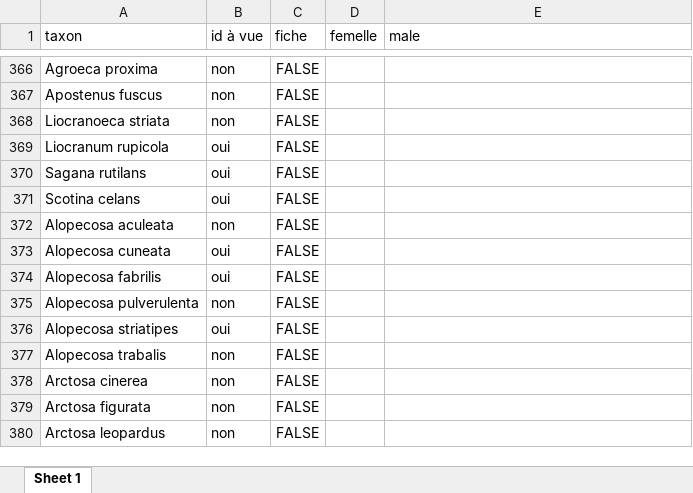
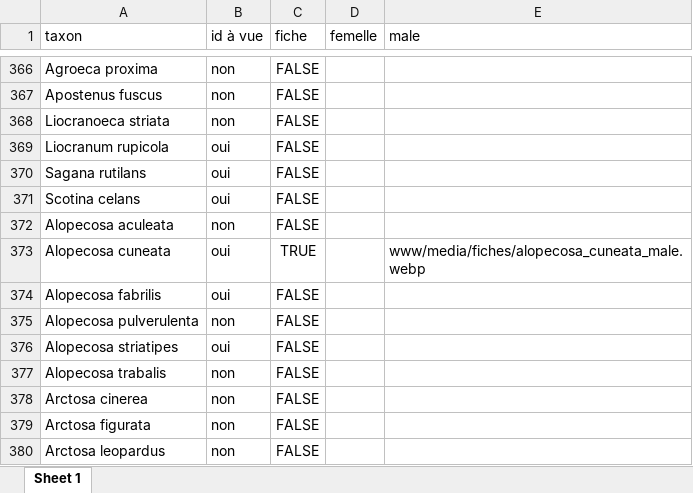
Before and after one commit to CedricMondy/araignees_idf, an Excel workbook: photos.xlsx, sheet Sheet 1, drawn as a sheet; only a part is shown, gaps mark what is left out; values as stored, in another font and other column widths than the file's, no borders; conditional formats and table styles not drawn; the diff names each change by its address in the sheet, - before the commit and + after, or states it on an @@ line.

Commit message:
ajoute Alopecosa cuneata mâle

```diff
--- a/photos.xlsx (sheet Sheet 1)
+++ b/photos.xlsx (sheet Sheet 1)
-C373 (fiche): FALSE
+C373 (fiche): TRUE
-E373 (male): (empty)
+E373 (male): www/media/fiches/alopecosa_cuneata_male.webp
```
Also changed, not shown: 1 other file.
